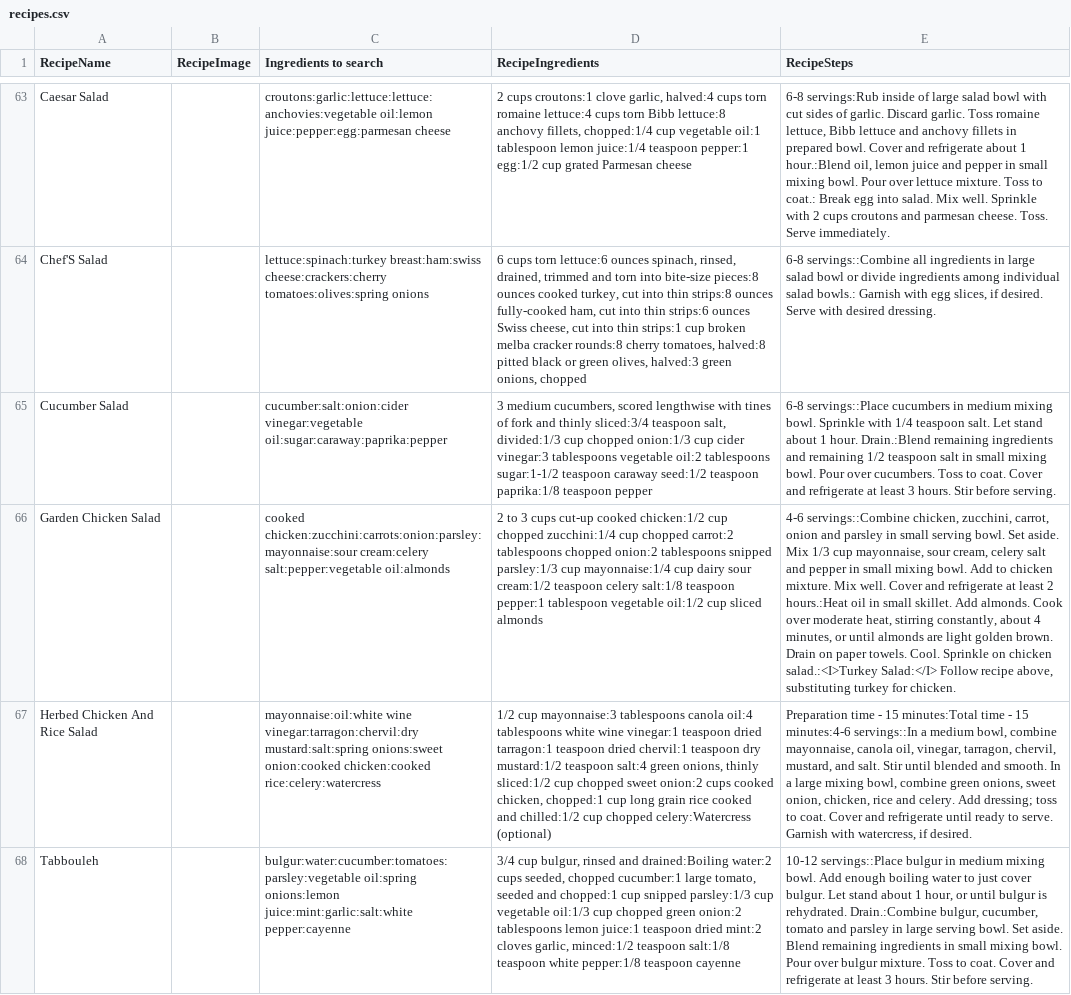
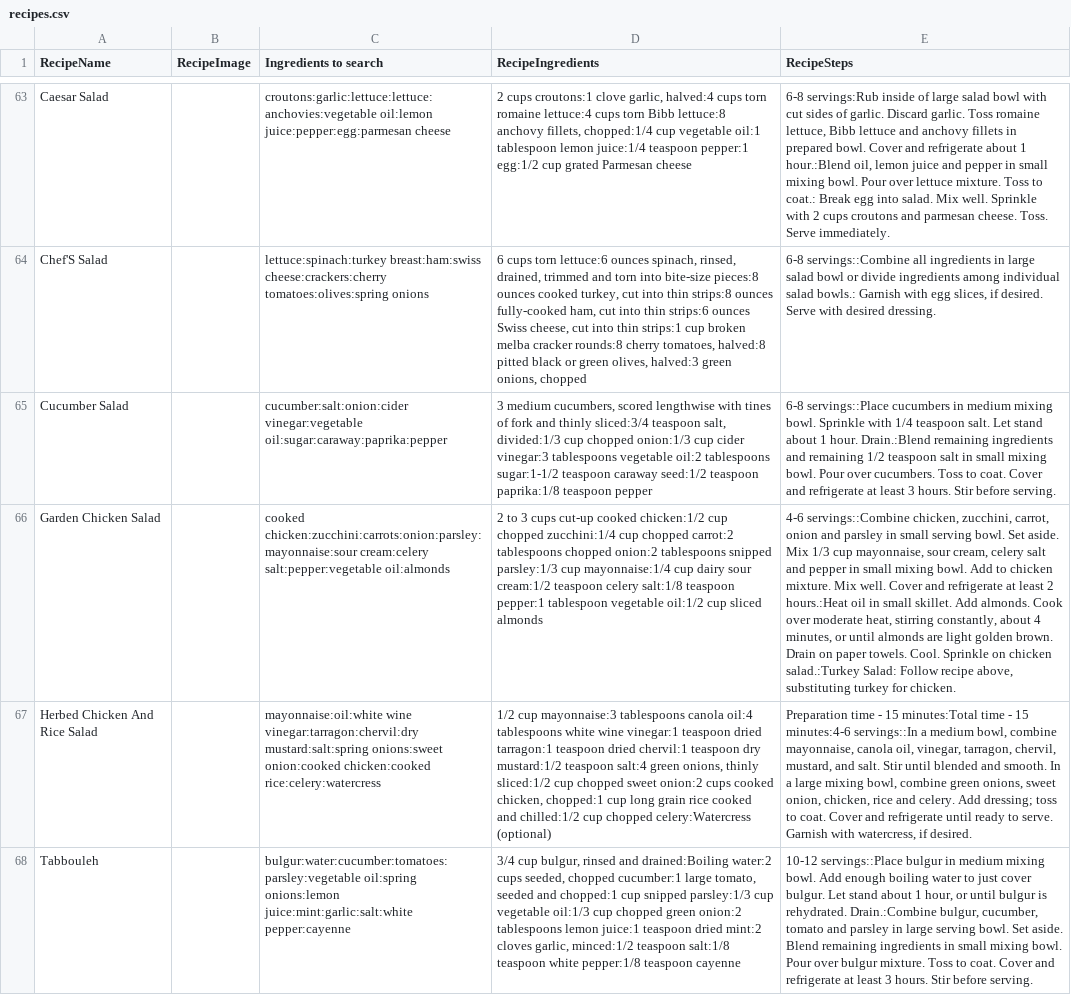
Before and after one commit to stevecrossin/What-Can-I-Cook-Android, a CSV file: app/src/main/res/raw/recipes.csv, drawn as a sheet; only a part is shown, gaps mark what is left out; the diff names each change by its address in the sheet, - before the commit and + after, or states it on an @@ line.

```diff
--- a/app/src/main/res/raw/recipes.csv
+++ b/app/src/main/res/raw/recipes.csv
-E66 (RecipeSteps): …on chicken salad.:<I>Turkey Salad:</I> Follow recipe…
+E66 (RecipeSteps): …on chicken salad.:Turkey Salad: Follow recipe…
```
Also changed, not shown: app/src/main/res/raw/intolerances.csv, 9 other files.
